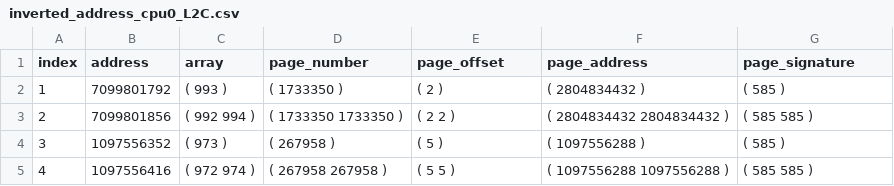
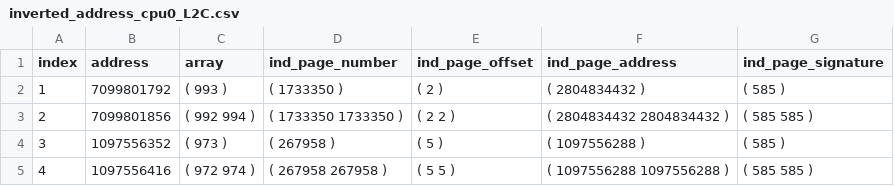
Before and after one commit to dokaniasourav/ChampsimPrefetcher, a CSV file: data/ppf-spp-dev_20220414130805_605/inverted_address_cpu0_L2C.csv, drawn as a sheet; only a part is shown.

```diff
--- a/data/ppf-spp-dev_20220414130805_605/inverted_address_cpu0_L2C.csv
+++ b/data/ppf-spp-dev_20220414130805_605/inverted_address_cpu0_L2C.csv
@@ -1,2 +1,2 @@
-index, address, array, page_number, page_offset, page_address, page_signature
+index, address, array, ind_page_number, ind_page_offset, ind_page_address, ind_page_signature
 1, 7099801792, ( 993 ), ( 1733350 ), ( 2 ), ( 2804834432 ), ( 585 )
```
Also changed, not shown: Output_file.csv, data/ppf-spp-dev_20220414130805_631/inverted_address_cpu0_L2C.csv, 11 other files.
